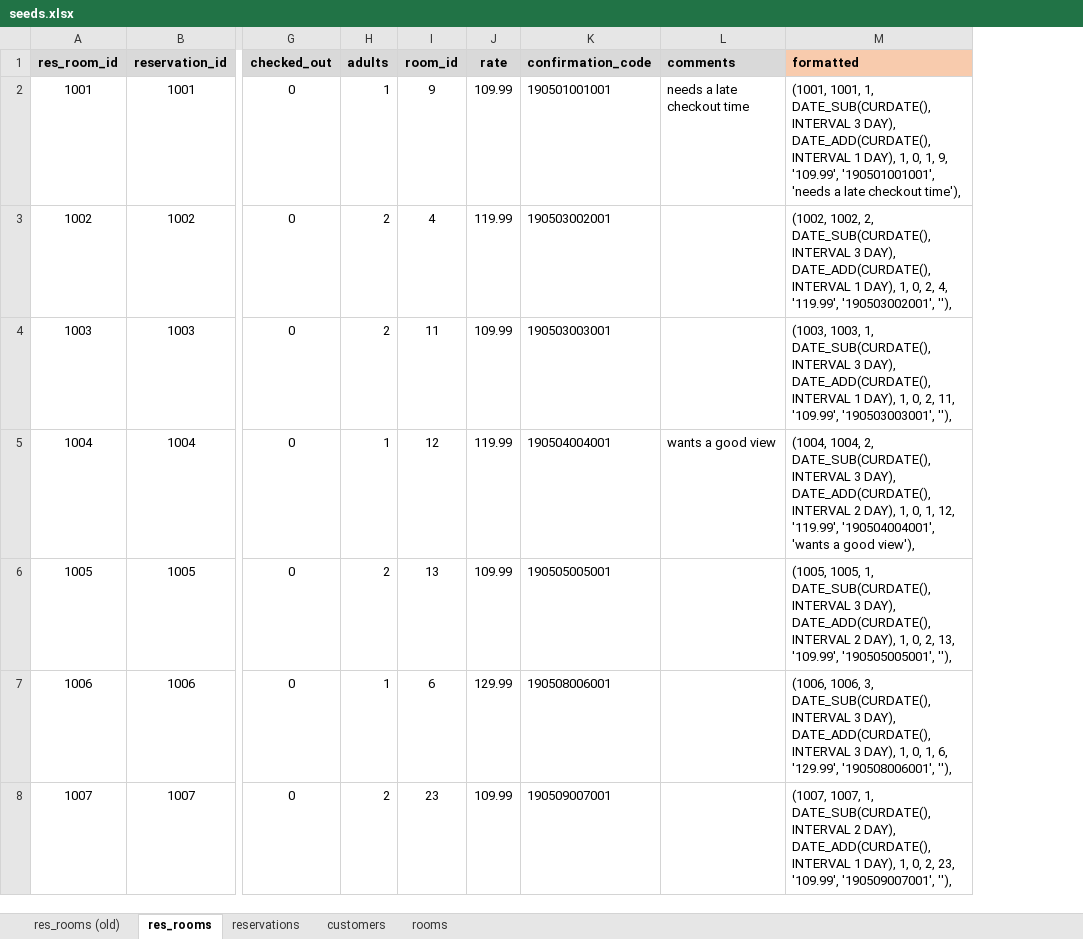
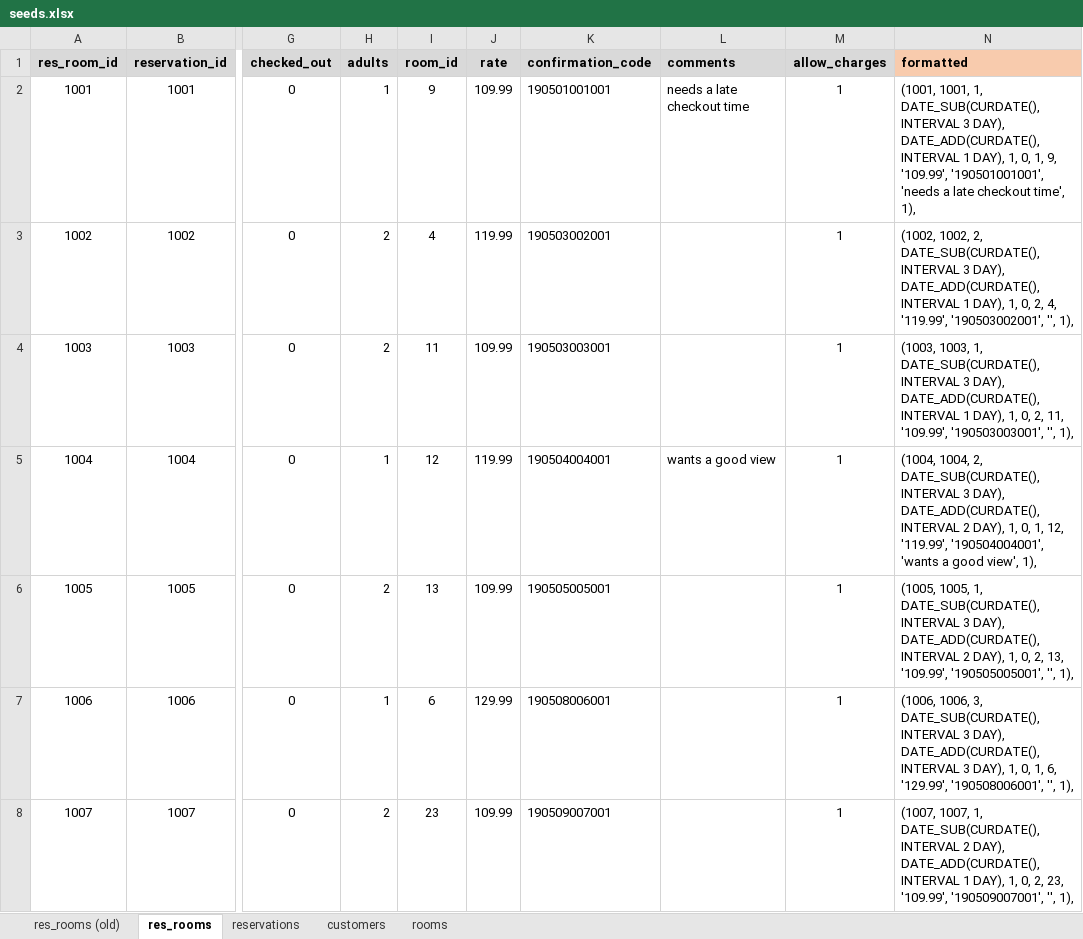
Before and after one commit to mike14747/hotel-worx-3, an Excel workbook: config/seeds.xlsx, sheet res_rooms, drawn as a sheet; only a part is shown, gaps mark what is left out; values as stored, in another font and other column widths than the file's, no borders; addresses are those after the commit; the diff covers the shown part only; the diff names each change by its address in the sheet, - before the commit and + after, or states it on an @@ line.

```diff
--- a/config/seeds.xlsx (sheet res_rooms)
+++ b/config/seeds.xlsx (sheet res_rooms)
+column M (allow_charges), rows 2-8: all 1
-N2 (formatted): …late checkout time'),
+N2 (formatted): …late checkout time', 1),
-N3 (formatted): …'119.99', '190503002001', ''),
+N3 (formatted): …'119.99', '190503002001', '', 1),
-N4 (formatted): …'109.99', '190503003001', ''),
+N4 (formatted): …'109.99', '190503003001', '', 1),
-N5 (formatted): …a good view'),
+N5 (formatted): …a good view', 1),
-N6 (formatted): …'109.99', '190505005001', ''),
+N6 (formatted): …'109.99', '190505005001', '', 1),
-N7 (formatted): …'129.99', '190508006001', ''),
+N7 (formatted): …'129.99', '190508006001', '', 1),
-N8 (formatted): …'109.99', '190509007001', ''),
+N8 (formatted): …'109.99', '190509007001', '', 1),
```
Also changed, not shown: 193 edited cells elsewhere in this sheet, 7 other files.
